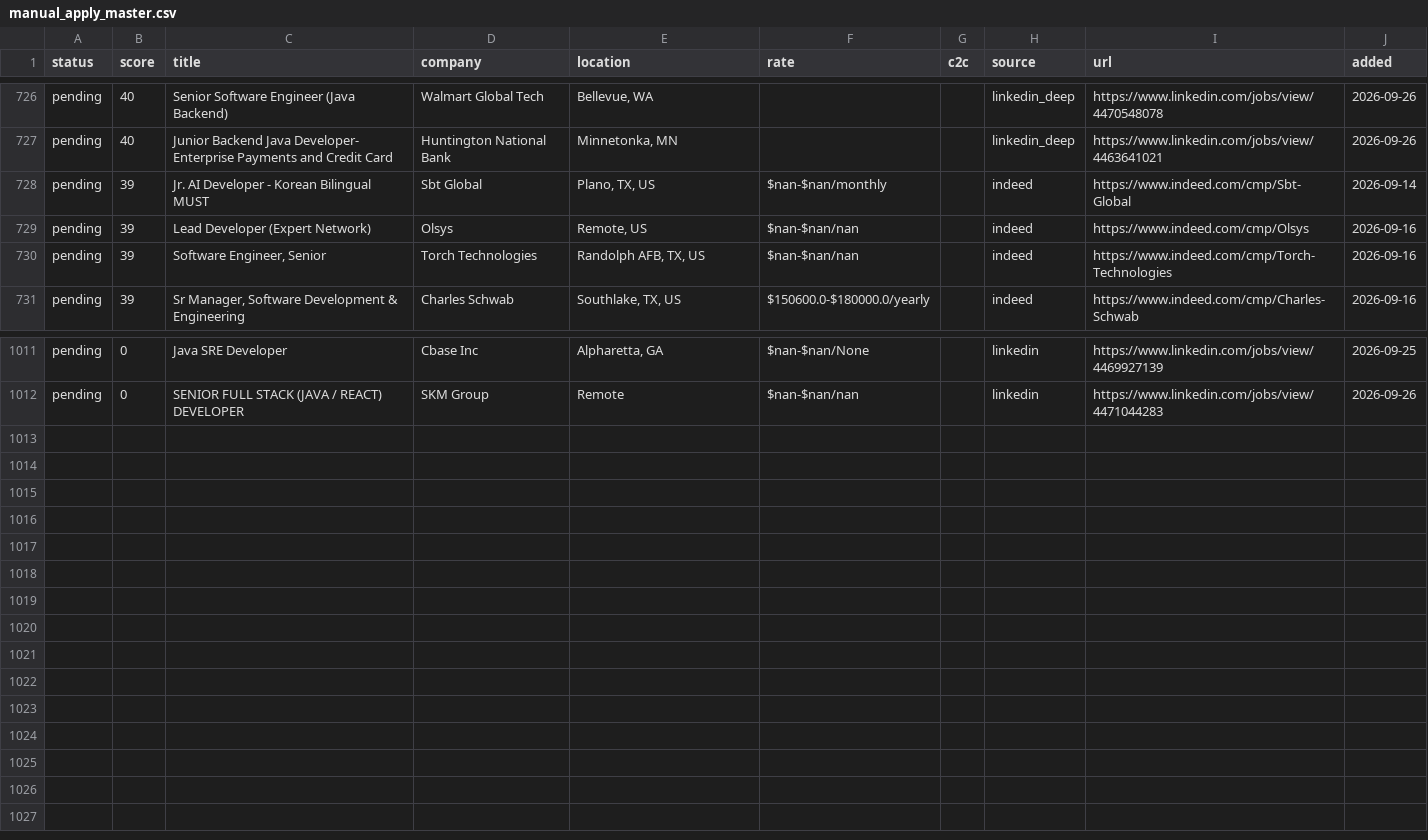
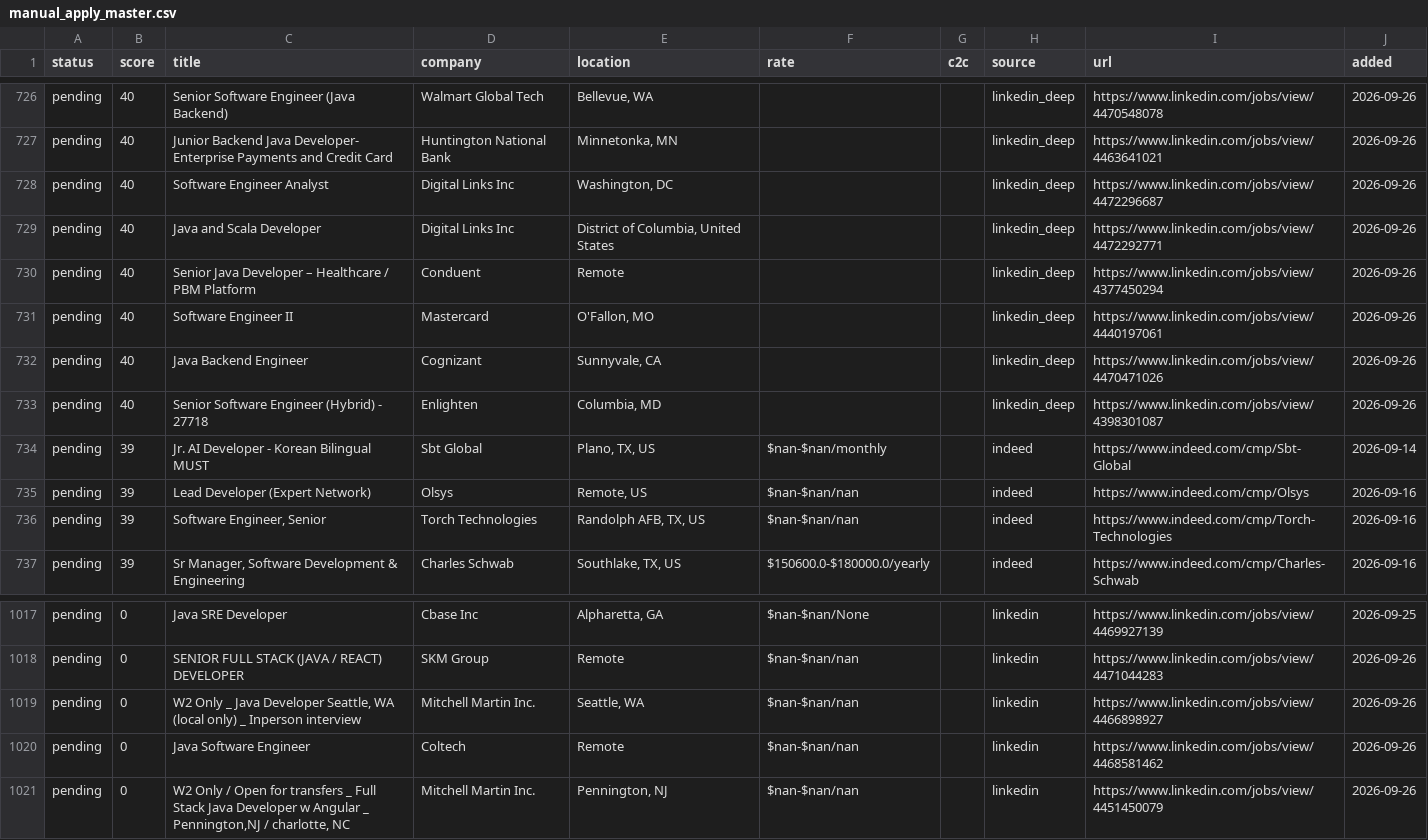
Before and after one commit to BOBRIKH75/job-finder, a CSV file: agent/data/manual_apply_master.csv, drawn as a sheet; only a part is shown, gaps mark what is left out.

Commit message:
Update found_jobs + recruiter contacted state [skip ci]

```diff
--- a/agent/data/manual_apply_master.csv
+++ b/agent/data/manual_apply_master.csv
@@ -727,2 +727,8 @@ pending,40,Senior Software Engineer (Java Backend),Walmart Global Tech,"Bellevue
 pending,40,Junior Backend Java Developer- Enterprise Payments and Credit Card,Huntington National Bank,"Minnetonka, MN",,,linkedin_deep,https://www.linkedin.com/jobs/view/4463641021,2026-09-26
+pending,40,Software Engineer Analyst,Digital Links Inc,"Washington, DC",,,linkedin_deep,https://www.linkedin.com/jobs/view/4472296687,2026-09-26
+pending,40,Java and Scala Developer,Digital Links Inc,"District of Columbia, United States",,,linkedin_deep,https://www.linkedin.com/jobs/view/4472292771,2026-09-26
+pending,40,Senior Java Developer – Healthcare / PBM Platform,Conduent,Remote,,,linkedin_deep,https://www.linkedin.com/jobs/view/4377450294,2026-09-26
+pending,40,Software Engineer II,Mastercard,"O'Fallon, MO",,,linkedin_deep,https://www.linkedin.com/jobs/view/4440197061,2026-09-26
+pending,40,Java Backend Engineer,Cognizant,"Sunnyvale, CA",,,linkedin_deep,https://www.linkedin.com/jobs/view/4470471026,2026-09-26
+pending,40,Senior Software Engineer (Hybrid) - 27718,Enlighten,"Columbia, MD",,,linkedin_deep,https://www.linkedin.com/jobs/view/4398301087,2026-09-26
 pending,39,Jr. AI Developer - Korean Bilingual MUST,Sbt Global,"Plano, TX, US",$nan-$nan/monthly,,indeed,https://www.indeed.com/cmp/Sbt-Global,2026-09-14
@@ -1012 +1018,4 @@ pending,0,Java SRE Developer,Cbase Inc,"Alpharetta, GA",$nan-$nan/None,,linkedin
 pending,0,SENIOR FULL STACK (JAVA / REACT) DEVELOPER,SKM Group,Remote,$nan-$nan/nan,,linkedin,https://www.linkedin.com/jobs/view/4471044283,2026-09-26
+pending,0,"W2 Only _ Java Developer Seattle, WA (local only) _ Inperson interview",Mitchell Martin Inc.,"Seattle, WA",$nan-$nan/nan,,linkedin,https://www.linkedin.com/jobs/view/4466898927,2026-09-26
+pending,0,Java Software Engineer,Coltech,Remote,$nan-$nan/nan,,linkedin,https://www.linkedin.com/jobs/view/4468581462,2026-09-26
+pending,0,"W2 Only / Open for transfers _ Full Stack Java Developer  w Angular _ Pennington,NJ / charlotte, NC",Mitchell Martin Inc.,"Pennington, NJ",$nan-$nan/nan,,linkedin,https://www.linkedin.com/jobs/view/4451450079,2026-09-26
```
Also changed, not shown: 4 other files.
